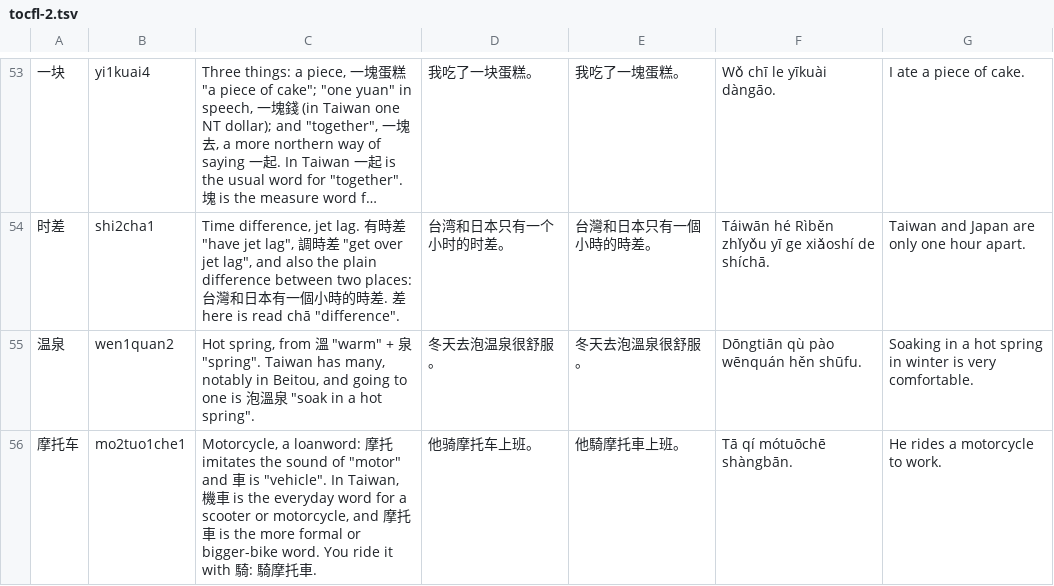
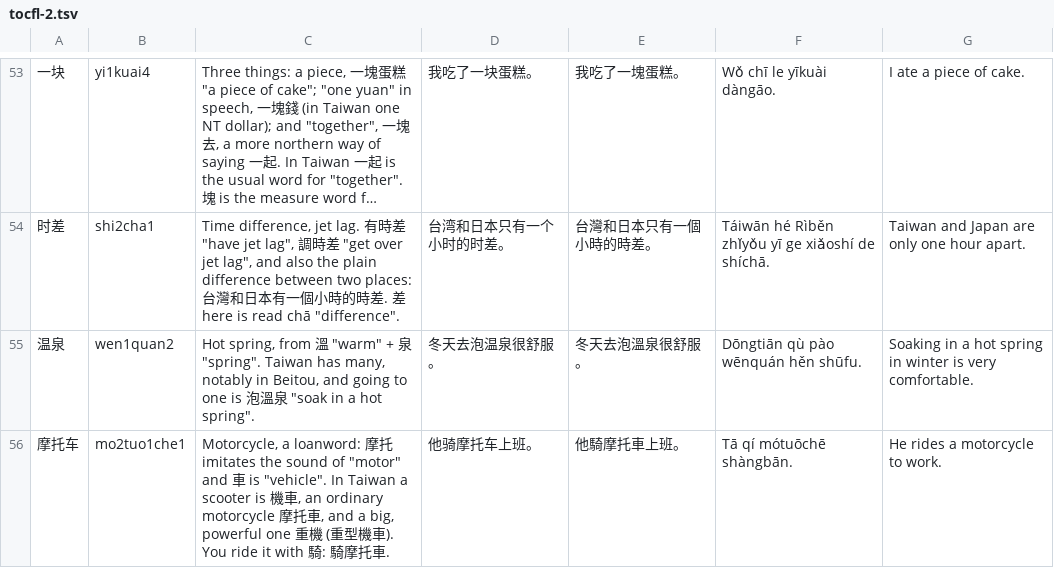
Before and after one commit to BunnyApocalypse/yutu-chinese, a TSV file: data/notes/tocfl-2.tsv, drawn as a sheet; only a part is shown, gaps mark what is left out; long unchanged cells end in …; the diff covers the shown part only.

```diff
--- a/data/notes/tocfl-2.tsv
+++ b/data/notes/tocfl-2.tsv
@@ -55,2 +55,2 @@
 温泉	wen1quan2	"Hot spring", from 溫 "warm" + 泉 "spring". Taiwan has many, notably in Beitou, and going to one is 泡溫泉 "soak in a hot spring".	冬天去泡温泉很舒服。	冬天去泡溫泉很舒服。	Dōngtiān qù pào wēnquán hěn shūfu.	Soaking in a hot spring in winter is very comfortable.
-摩托车	mo2tuo1che1	"Motorcycle", a loanword: 摩托 imitates the sound of "motor" and 車 is "vehicle". In Taiwan, 機車 is the everyday word for a scooter or motorcycle, and 摩托車 is the more formal or bigger-bike word. You ride it with 騎: 騎摩托車.	他骑摩托车上班。	他騎摩托車上班。	Tā qí mótuōchē shàngbān.	He rides a motorcycle to work.
+摩托车	mo2tuo1che1	"Motorcycle", a loanword: 摩托 imitates the sound of "motor" and 車 is "vehicle". In Taiwan a scooter is 機車, an ordinary motorcycle 摩托車, and a big, powerful one 重機 (重型機車). You ride it with 騎: 騎摩托車.	他骑摩托车上班。	他騎摩托車上班。	Tā qí mótuōchē shàngbān.	He rides a motorcycle to work.
```
Also changed, not shown: 3 edited cells elsewhere in this file, data/notes/hsk-3.0-2.tsv, data/notes/hsk-3.0-3.tsv, 7 other files.
